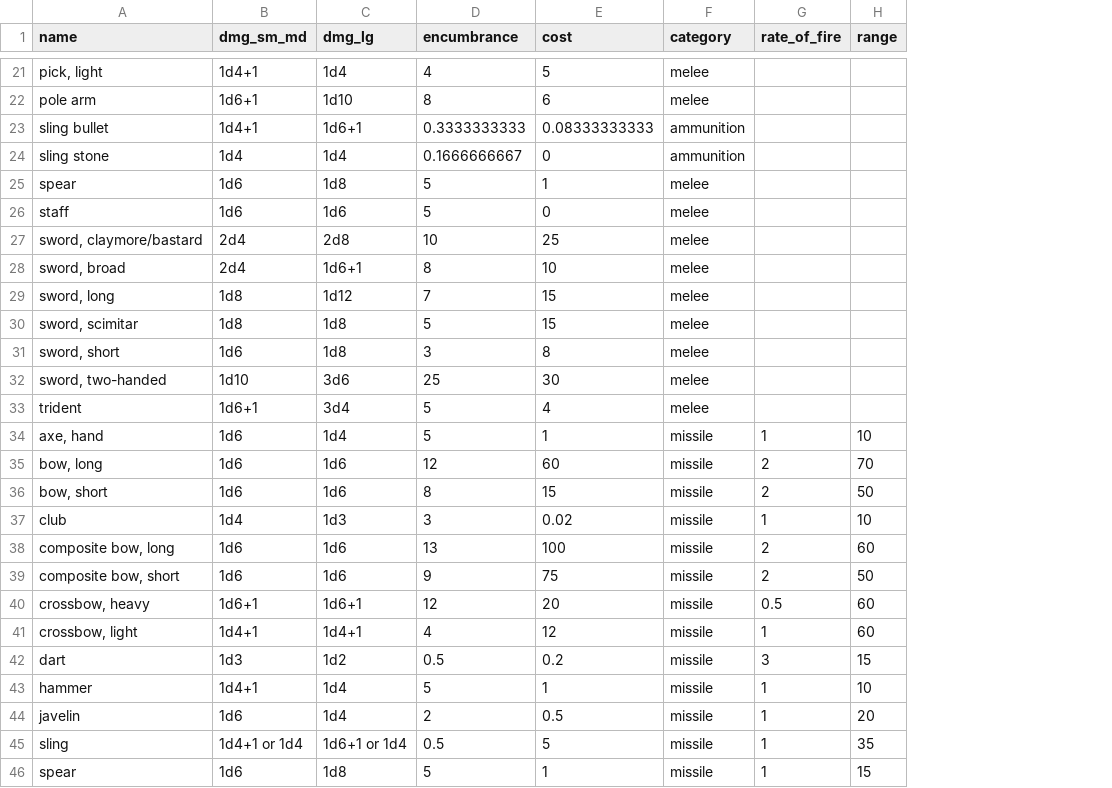
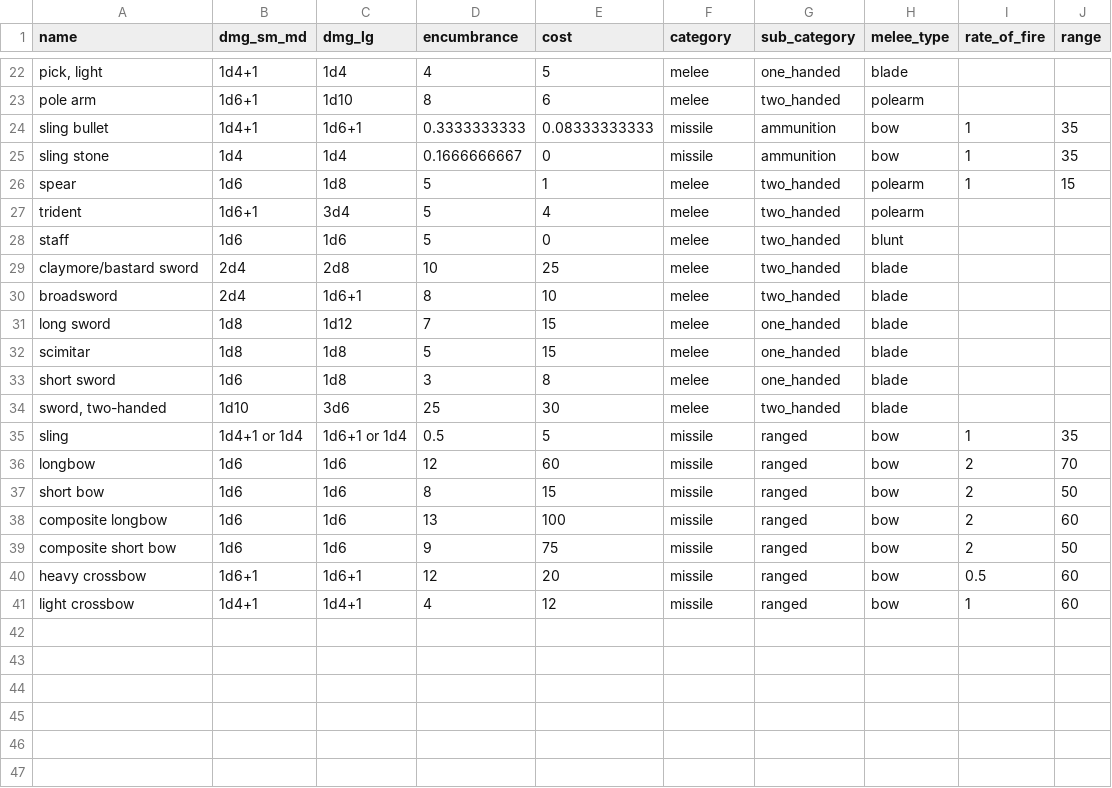
Before and after one commit to Sparrow1029/DnDdb, a CSV file: raw_data/weapons.csv, drawn as a sheet; only a part is shown, gaps mark what is left out; removed rows and columns are numbered as before the commit, all else as after; the diff covers the shown part only; the diff names each change by its address in the sheet, - before the commit and + after, or states it on an @@ line.

```diff
--- a/raw_data/weapons.csv
+++ b/raw_data/weapons.csv
+column G (sub_category), rows 22-26: one_handed | two_handed | ammunition | ammunition | two_handed; rows 28-35: two_handed | two_handed | two_handed | one_handed | one_handed | one_handed | two_handed | ranged
+column H (melee_type), rows 22-26: blade | polearm | bow | bow | polearm; rows 28-35: blunt | blade | blade | blade | blade | blade | blade | bow
-F24:F25 (category): ammunition
+F24:F25 (category): missile
-I24:I26 (rate_of_fire): (empty)
+I24:I26 (rate_of_fire): 1
-J24:J25 (range): (empty)
+J24:J25 (range): 35
-J26 (range): (empty)
+J26 (range): 15
@@ row 33 moved to row 27: trident @@
-A29 (name): sword, claymore/bastard
+A29 (name): claymore/bastard sword
-A30 (name): sword, broad
+A30 (name): broadsword
-A31 (name): sword, long
+A31 (name): long sword
-A32 (name): sword, scimitar
+A32 (name): scimitar
-A33 (name): sword, short
+A33 (name): short sword
-row 34: axe, hand | 1d6 | 1d4 | 5 | 1 | missile | 1 | 10
-row 35: bow, long | 1d6 | 1d6 | 12 | 60 | missile | 2 | 70
-row 36: bow, short | 1d6 | 1d6 | 8 | 15 | missile | 2 | 50
-row 37: club | 1d4 | 1d3 | 3 | 0.02 | missile | 1 | 10
-row 38: composite bow, long | 1d6 | 1d6 | 13 | 100 | missile | 2 | 60
-row 39: composite bow, short | 1d6 | 1d6 | 9 | 75 | missile | 2 | 50
-row 40: crossbow, heavy | 1d6+1 | 1d6+1 | 12 | 20 | missile | 0.5 | 60
-row 41: crossbow, light | 1d4+1 | 1d4+1 | 4 | 12 | missile | 1 | 60
-row 42: dart | 1d3 | 1d2 | 0.5 | 0.2 | missile | 3 | 15
@@ row 43 moved to row 13: hammer @@
-row 44: javelin | 1d6 | 1d4 | 2 | 0.5 | missile | 1 | 20
-row 46: spear | 1d6 | 1d8 | 5 | 1 | missile | 1 | 15
+row 36: longbow | 1d6 | 1d6 | 12 | 60 | missile | ranged | bow | 2 | 70
+row 37: short bow | 1d6 | 1d6 | 8 | 15 | missile | ranged | bow | 2 | 50
+row 38: composite longbow | 1d6 | 1d6 | 13 | 100 | missile | ranged | bow | 2 | 60
+row 39: composite short bow | 1d6 | 1d6 | 9 | 75 | missile | ranged | bow | 2 | 50
+row 40: heavy crossbow | 1d6+1 | 1d6+1 | 12 | 20 | missile | ranged | bow | 0.5 | 60
+row 41: light crossbow | 1d4+1 | 1d4+1 | 4 | 12 | missile | ranged | bow | 1 | 60
```
Also changed, not shown: 18 edited cells elsewhere in this file, 23 other files.
